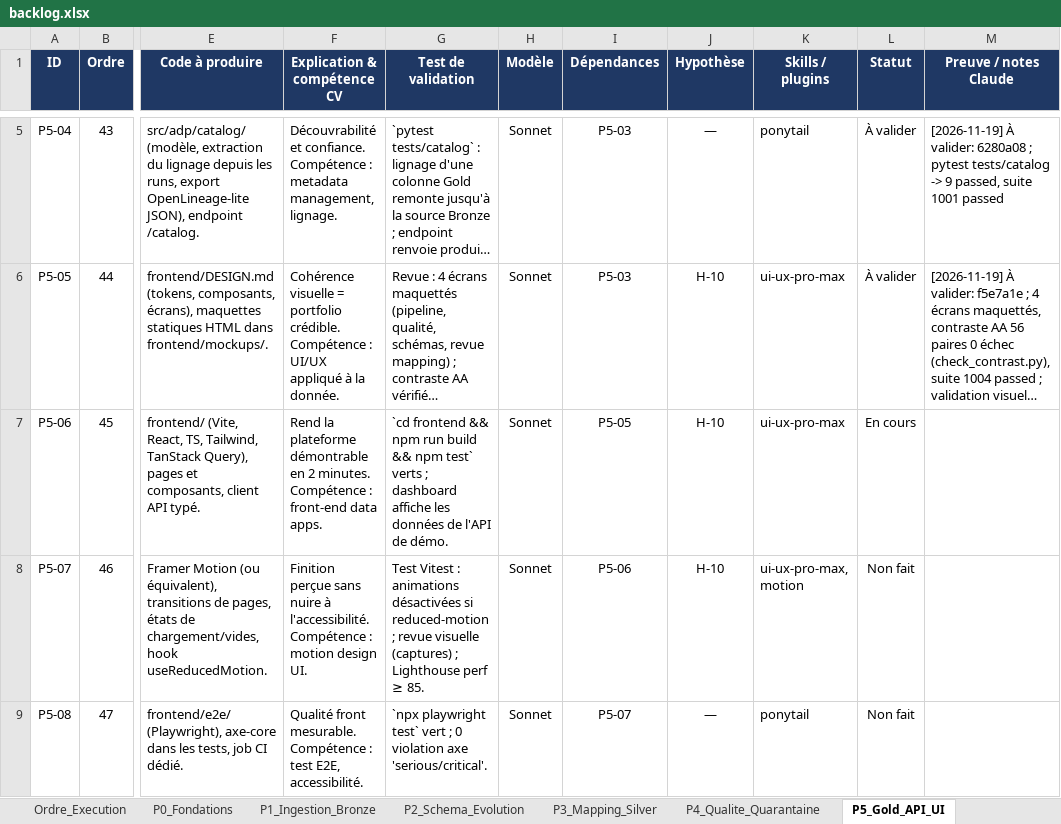
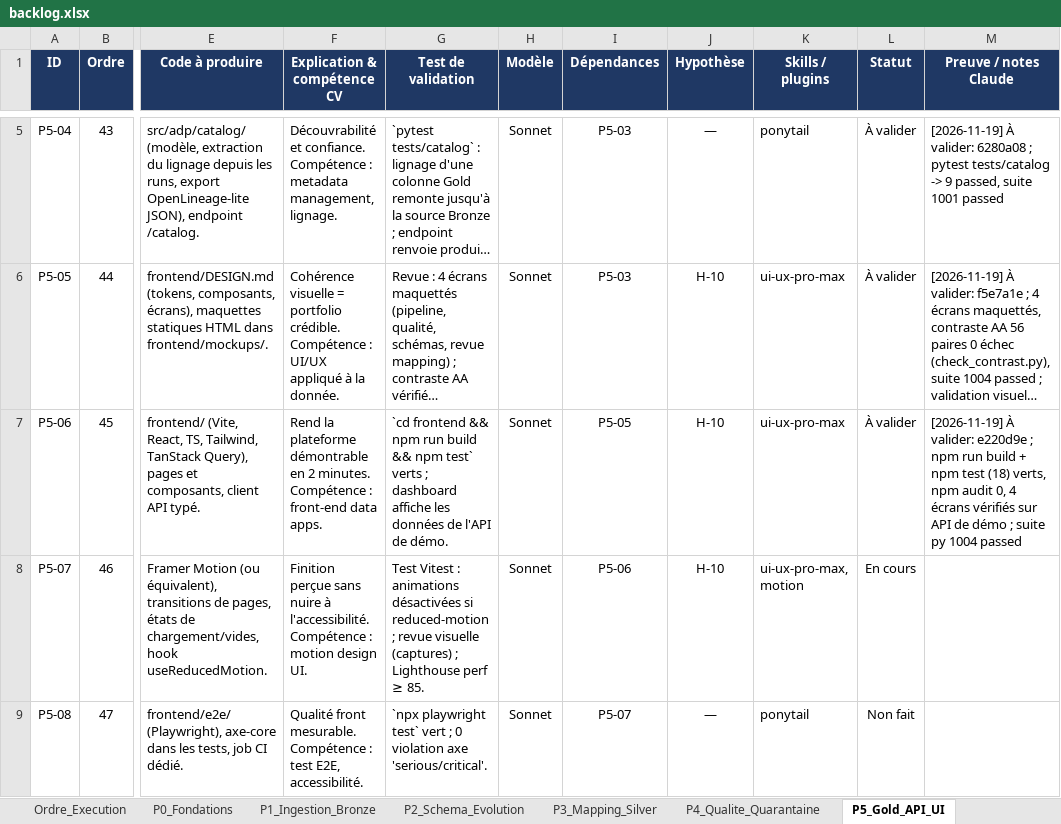
Before and after one commit to hajar-hamid-coder/adaptive-data-platform, an Excel workbook: backlog/backlog.xlsx, sheet P5_Gold_API_UI, drawn as a sheet; only a part is shown, gaps mark what is left out; long unchanged cells end in …; values as stored, in another font and other column widths than the file's, no borders; conditional formats not drawn; the diff names each change by its address in the sheet, - before the commit and + after, or states it on an @@ line.

```diff
--- a/backlog/backlog.xlsx (sheet P5_Gold_API_UI)
+++ b/backlog/backlog.xlsx (sheet P5_Gold_API_UI)
-L7 (Statut): En cours
+L7 (Statut): À valider
-M7 (Preuve / notes Claude): (empty)
+M7 (Preuve / notes Claude): [2026-11-19] À valider: e220d9e ; npm run build + npm test (18) verts, npm audit 0, 4 écrans vérifiés sur API de démo ; suite py 1004 passed
-L8 (Statut): Non fait
+L8 (Statut): En cours
```
Also changed, not shown: 12 other files.
